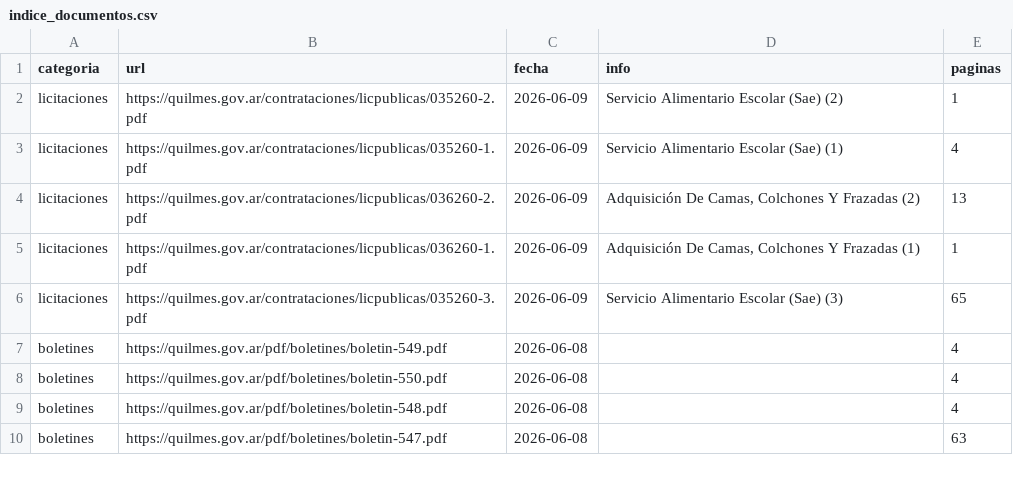
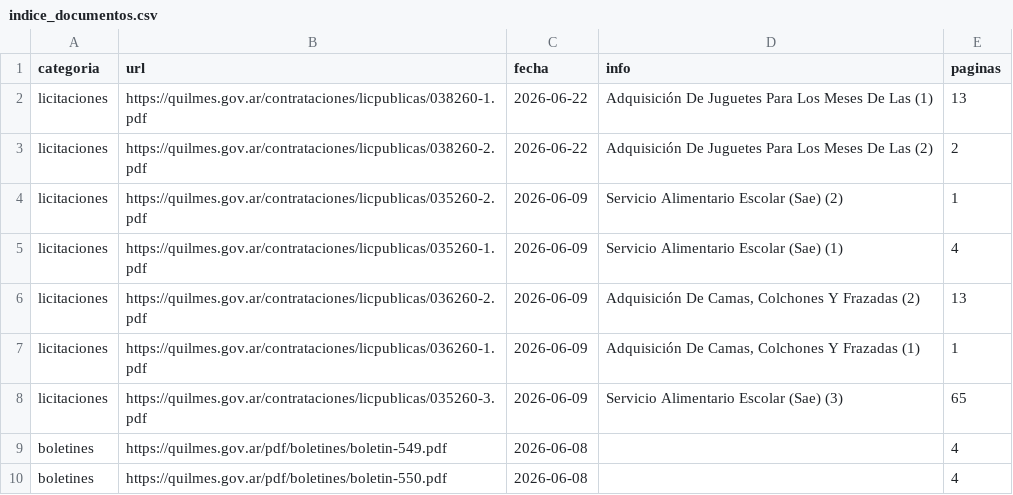
Before and after one commit to alepeluca/boletines, a CSV file: indice_documentos.csv, drawn as a sheet; only a part is shown; the shorter side is filled out with more unchanged rows.

```diff
--- a/indice_documentos.csv
+++ b/indice_documentos.csv
@@ -1,2 +1,4 @@
 categoria,url,fecha,info,paginas
+licitaciones,https://quilmes.gov.ar/contrataciones/licpublicas/038260-1.pdf,2026-06-22,Adquisición De Juguetes Para Los Meses De Las (1),13
+licitaciones,https://quilmes.gov.ar/contrataciones/licpublicas/038260-2.pdf,2026-06-22,Adquisición De Juguetes Para Los Meses De Las (2),2
 licitaciones,https://quilmes.gov.ar/contrataciones/licpublicas/035260-2.pdf,2026-06-09,Servicio Alimentario Escolar (Sae) (2),1
```
